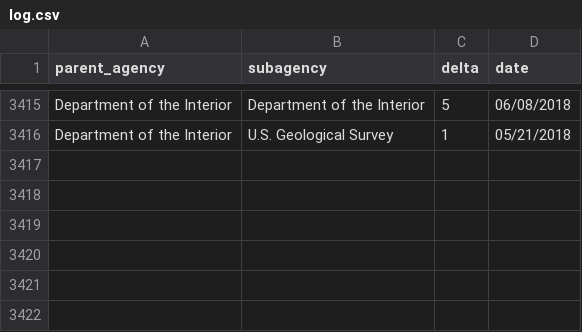
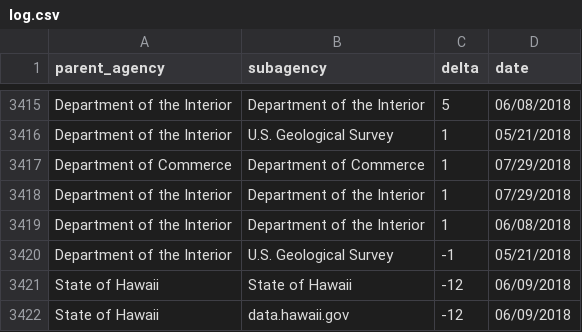
Before and after one commit to hancush/eyeball, a CSV file: output/log.csv, drawn as a sheet; only a part is shown, gaps mark what is left out; the diff names each change by its address in the sheet, - before the commit and + after, or states it on an @@ line.

```diff
--- a/output/log.csv
+++ b/output/log.csv
+row 3417: Department of Commerce | Department of Commerce | 1 | 07/29/2018
+row 3418: Department of the Interior | Department of the Interior | 1 | 07/29/2018
+row 3419: Department of the Interior | Department of the Interior | 1 | 06/08/2018
+row 3420: Department of the Interior | U.S. Geological Survey | -1 | 05/21/2018
+row 3421: State of Hawaii | State of Hawaii | -12 | 06/09/2018
+row 3422: State of Hawaii | data.hawaii.gov | -12 | 06/09/2018
```
Also changed, not shown: archive.csv, output/churn_summary.csv.
